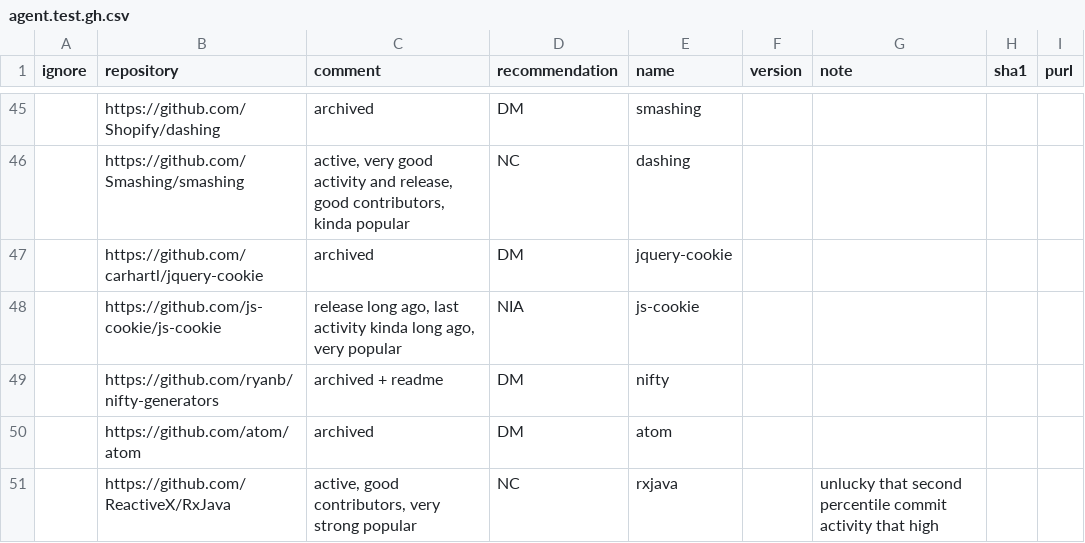
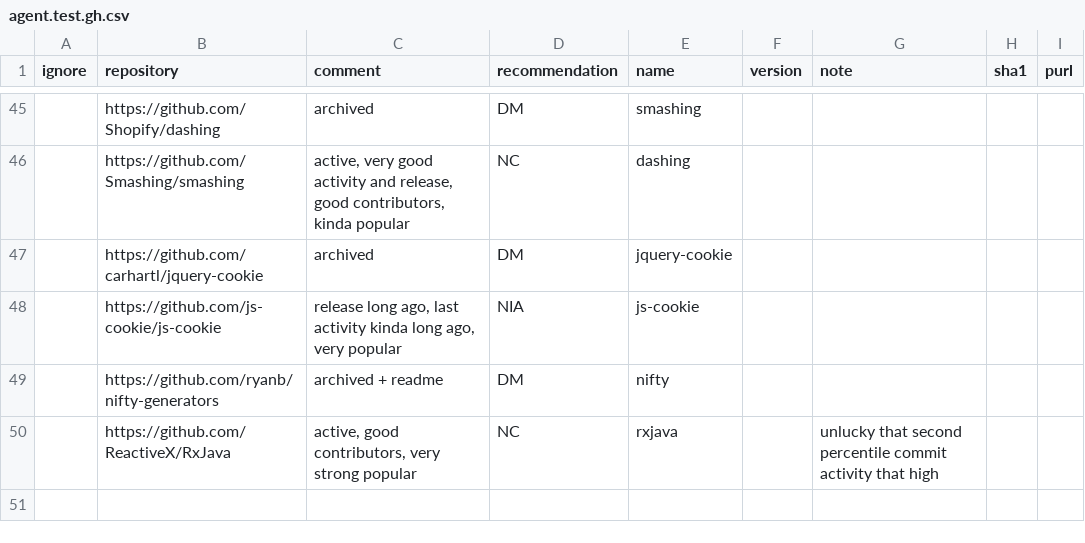
Before and after one commit to a-grasso/deprec, a CSV file: agent.test.gh.csv, drawn as a sheet; only a part is shown, gaps mark what is left out; the diff names each change by its address in the sheet, - before the commit and + after, or states it on an @@ line.

Commit message:
test: remove atom from test case

```diff
--- a/agent.test.gh.csv
+++ b/agent.test.gh.csv
-row 50:  | https://github.com/atom/atom | archived | DM | atom
```
